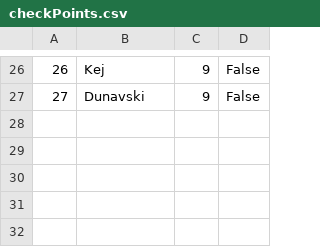
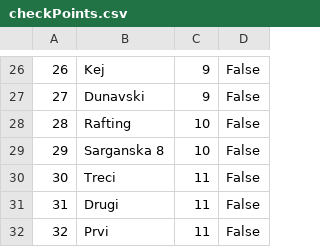
Before and after one commit to kzi-nastava/sims-ra-2024-group-5-team-d, a CSV file: Resources/Data/checkPoints.csv, drawn as a sheet; only a part is shown, gaps mark what is left out; the diff names each change by its address in the sheet, - before the commit and + after, or states it on an @@ line.

```diff
--- a/Resources/Data/checkPoints.csv
+++ b/Resources/Data/checkPoints.csv
+row 28: 28 | Rafting | 10 | False
+row 29: 29 | Sarganska 8 | 10 | False
+row 30: 30 | Treci | 11 | False
+row 31: 31 | Drugi | 11 | False
+row 32: 32 | Prvi | 11 | False
```
Also changed, not shown: Resources/Data/notifications.csv, Resources/Data/tourGuests.csv, 13 other files.
